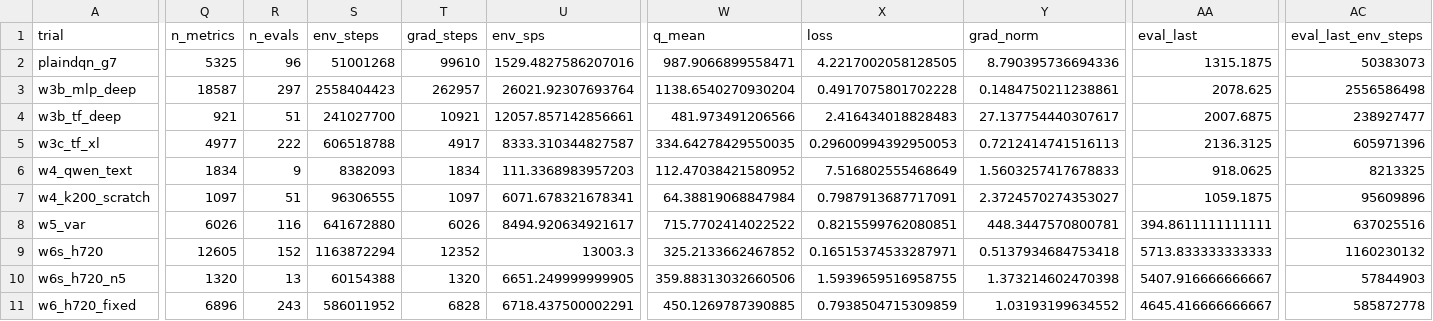
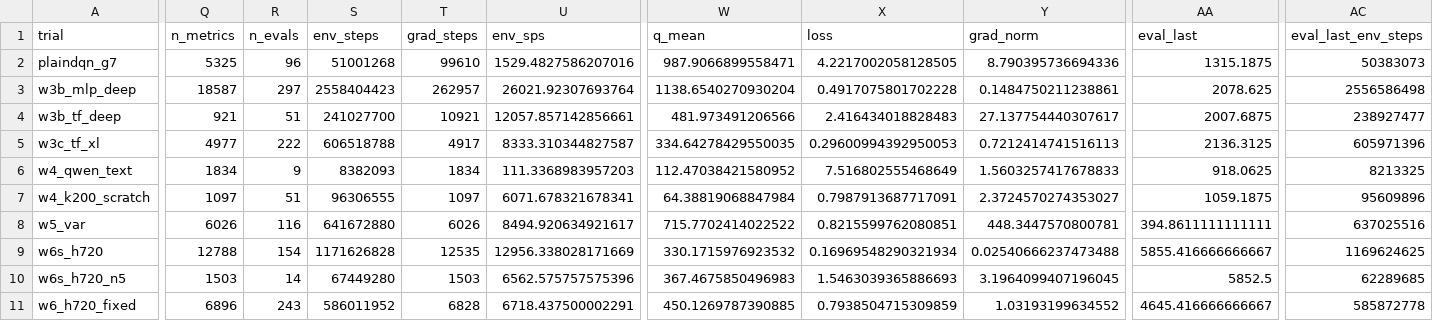
Before and after one commit to guoshaoyang-pku/poor-rl, a CSV file: examples/suika_trials/trials.csv, drawn as a sheet; only a part is shown, gaps mark what is left out; the diff covers the shown part only; the diff names each change by its address in the sheet, - before the commit and + after, or states it on an @@ line.

Commit message:
suika trials: live sync 10-03 02:23

```diff
--- a/examples/suika_trials/trials.csv
+++ b/examples/suika_trials/trials.csv
-Q9 (n_metrics): 12605
+Q9 (n_metrics): 12788
-R9 (n_evals): 152
+R9 (n_evals): 154
-S9 (env_steps): 1163872294
+S9 (env_steps): 1171626828
-T9 (grad_steps): 12352
+T9 (grad_steps): 12535
-U9 (env_sps): 13003.3
+U9 (env_sps): 12956.338028171669
-W9 (q_mean): 325.2133662467852
+W9 (q_mean): 330.1715976923532
-X9 (loss): 0.16515374533287971
+X9 (loss): 0.16969548290321934
-Y9 (grad_norm): 0.5137934684753418
+Y9 (grad_norm): 0.02540666237473488
-AA9 (eval_last): 5713.833333333333
+AA9 (eval_last): 5855.416666666667
-AC9 (eval_last_env_steps): 1160230132
+AC9 (eval_last_env_steps): 1169624625
-Q10 (n_metrics): 1320
+Q10 (n_metrics): 1503
-R10 (n_evals): 13
+R10 (n_evals): 14
-S10 (env_steps): 60154388
+S10 (env_steps): 67449280
-T10 (grad_steps): 1320
+T10 (grad_steps): 1503
-U10 (env_sps): 6651.249999999905
+U10 (env_sps): 6562.575757575396
-W10 (q_mean): 359.88313032660506
+W10 (q_mean): 367.4675850496983
-X10 (loss): 1.5939659516958755
+X10 (loss): 1.5463039365886693
-Y10 (grad_norm): 1.373214602470398
+Y10 (grad_norm): 3.1964099407196045
-AA10 (eval_last): 5407.916666666667
+AA10 (eval_last): 5852.5
-AC10 (eval_last_env_steps): 57844903
+AC10 (eval_last_env_steps): 62289685
```
Also changed, not shown: 28 edited cells elsewhere in this file, 17 other files.
